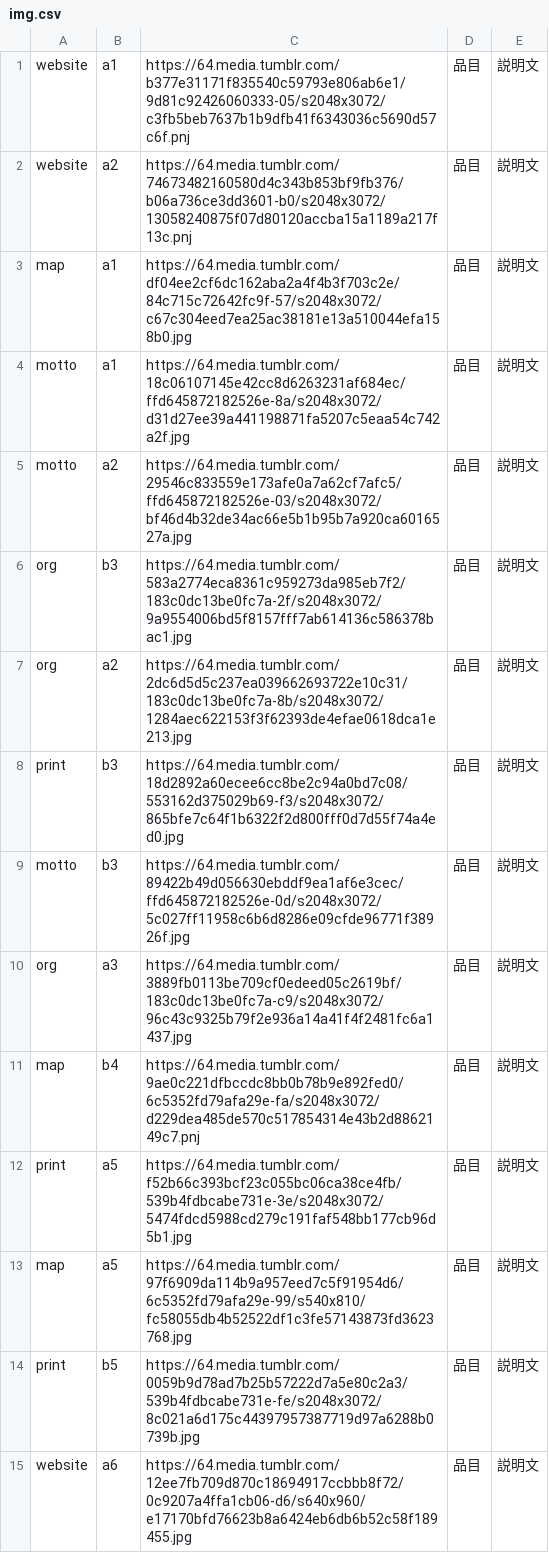
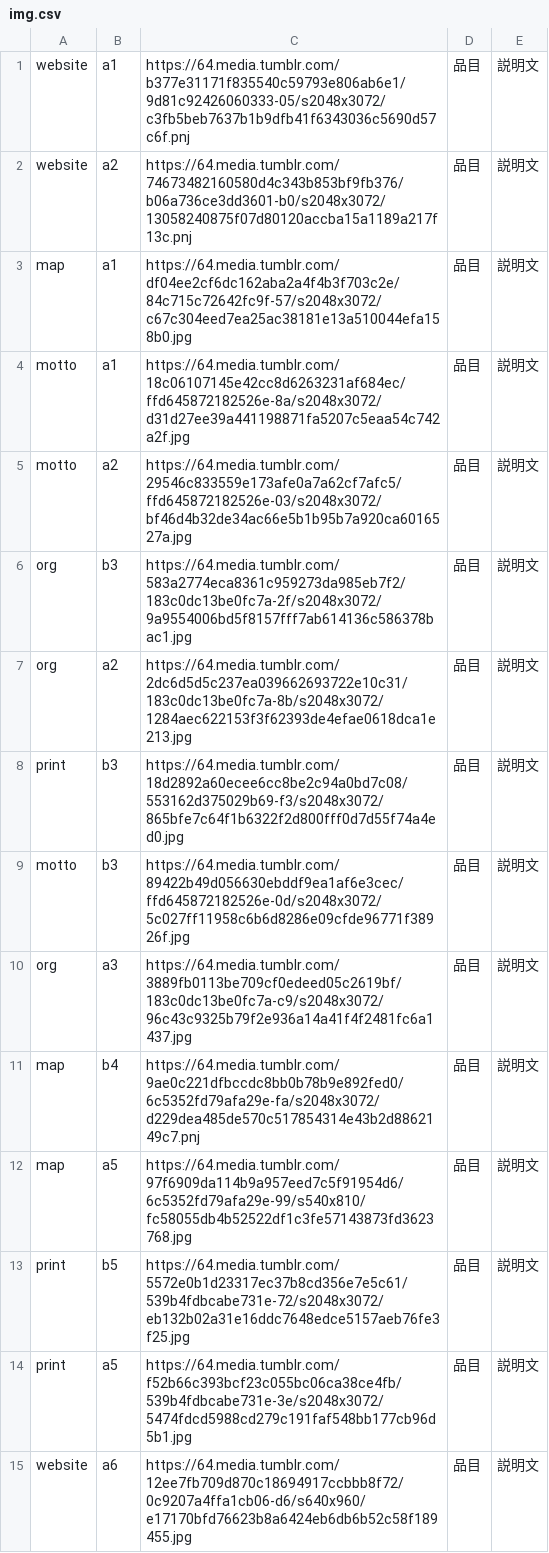
Before and after one commit to the-things-i-we-own/-, a CSV file: 3d/img.csv, drawn as a sheet.

Commit message:
Update img.csv

```diff
--- a/3d/img.csv
+++ b/3d/img.csv
@@ -11,5 +11,5 @@ org,a3,https://64.media.tumblr.com/3889fb0113be709cf0edeed05c2619bf/183c0dc13be0
 map,b4,https://64.media.tumblr.com/9ae0c221dfbccdc8bb0b78b9e892fed0/6c5352fd79afa29e-fa/s2048x3072/d229dea485de570c517854314e43b2d8862149c7.pnj,"品目","説明文",
+map,a5,https://64.media.tumblr.com/97f6909da114b9a957eed7c5f91954d6/6c5352fd79afa29e-99/s540x810/fc58055db4b52522df1c3fe57143873fd3623768.jpg,"品目","説明文",
+print,b5,https://64.media.tumblr.com/5572e0b1d23317ec37b8cd356e7e5c61/539b4fdbcabe731e-72/s2048x3072/eb132b02a31e16ddc7648edce5157aeb76fe3f25.jpg,"品目","説明文",
 print,a5,https://64.media.tumblr.com/f52b66c393bcf23c055bc06ca38ce4fb/539b4fdbcabe731e-3e/s2048x3072/5474fdcd5988cd279c191faf548bb177cb96d5b1.jpg,"品目","説明文",
-map,a5,https://64.media.tumblr.com/97f6909da114b9a957eed7c5f91954d6/6c5352fd79afa29e-99/s540x810/fc58055db4b52522df1c3fe57143873fd3623768.jpg,"品目","説明文",
-print,b5,https://64.media.tumblr.com/0059b9d78ad7b25b57222d7a5e80c2a3/539b4fdbcabe731e-fe/s2048x3072/8c021a6d175c44397957387719d97a6288b0739b.jpg,"品目","説明文",
 website,a6,https://64.media.tumblr.com/12ee7fb709d870c18694917ccbbb8f72/0c9207a4ffa1cb06-d6/s640x960/e17170bfd76623b8a6424eb6db6b52c58f189455.jpg,"品目","説明文",
```
